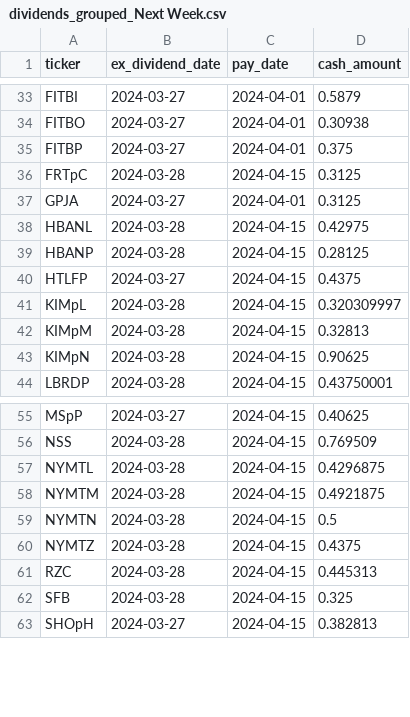
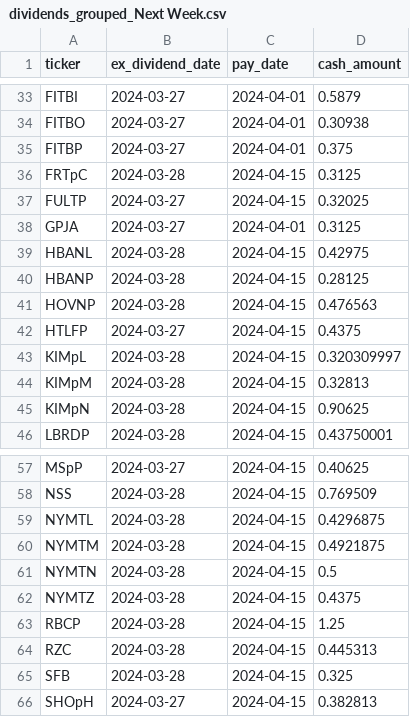
Before and after one commit to arraykov/Dashboard, a CSV file: src/files/dividends_grouped_Next Week.csv, drawn as a sheet; only a part is shown, gaps mark what is left out.

```diff
--- a/src/files/dividends_grouped_Next Week.csv
+++ b/src/files/dividends_grouped_Next Week.csv
@@ -36,2 +36,3 @@ FITBP,2024-03-27,2024-04-01,0.375
 FRTpC,2024-03-28,2024-04-15,0.3125
+FULTP,2024-03-27,2024-04-15,0.32025
 GPJA,2024-03-27,2024-04-01,0.3125
@@ -39,2 +40,3 @@ HBANL,2024-03-28,2024-04-15,0.42975
 HBANP,2024-03-28,2024-04-15,0.28125
+HOVNP,2024-03-28,2024-04-15,0.476563
 HTLFP,2024-03-27,2024-04-15,0.4375
@@ -60,2 +62,3 @@ NYMTN,2024-03-28,2024-04-15,0.5
 NYMTZ,2024-03-28,2024-04-15,0.4375
+RBCP,2024-03-28,2024-04-15,1.25
 RZC,2024-03-28,2024-04-15,0.445313
```
Also changed, not shown: src/files/earnings.csv, 2 other files.
